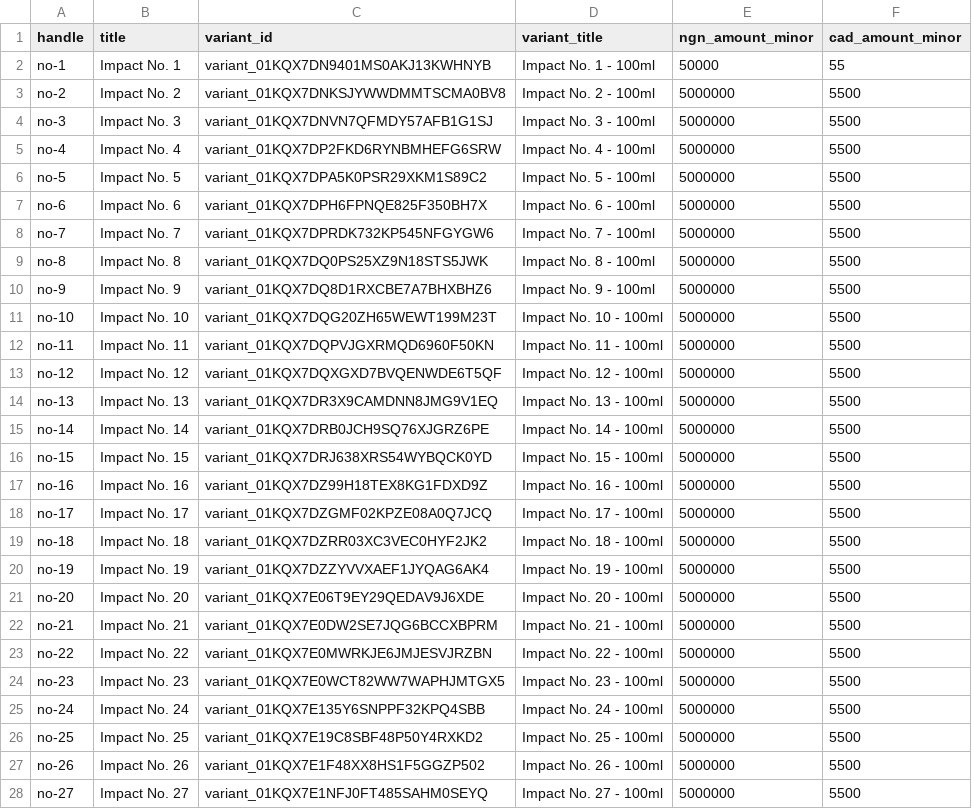
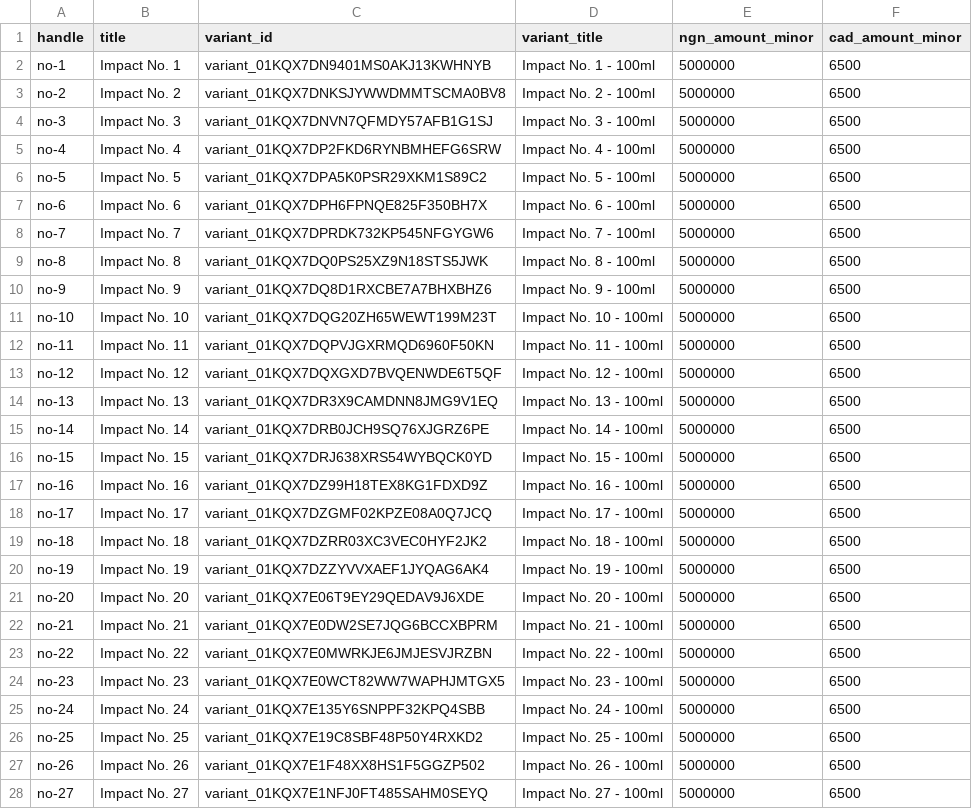
Before and after one commit to 0niran/impact-perfume, a CSV file: data/prices.csv, drawn as a sheet; only a part is shown; the diff covers the shown part only.

Commit message:
chore: update CAD prices + fix No. 1 NGN typo
Pricing decisions:
- Number Series (50): CA$65 each (6500 cents)
- Oils (50):          CA$45 each (4500 cents)
- Signature (4):      unchanged (auto-rate placeholder kept)
- No. 1 NGN:          5,000,000 kobo (was 50,000 = ₦500, a seed typo)

Pushed via npm run import-cad-prices (104 variants updated). No. 1 NGN
patched via a one-off Medusa admin call since the import script only
writes CAD.

```diff
--- a/data/prices.csv
+++ b/data/prices.csv
@@ -1,28 +1,28 @@
 handle,title,variant_id,variant_title,ngn_amount_minor,cad_amount_minor
-no-1,Impact No. 1,variant_01KQX7DN9401MS0AKJ13KWHNYB,Impact No. 1 - 100ml,50000,55
-no-2,Impact No. 2,variant_01KQX7DNKSJYWWDMMTSCMA0BV8,Impact No. 2 - 100ml,5000000,5500
-no-3,Impact No. 3,variant_01KQX7DNVN7QFMDY57AFB1G1SJ,Impact No. 3 - 100ml,5000000,5500
-no-4,Impact No. 4,variant_01KQX7DP2FKD6RYNBMHEFG6SRW,Impact No. 4 - 100ml,5000000,5500
-no-5,Impact No. 5,variant_01KQX7DPA5K0PSR29XKM1S89C2,Impact No. 5 - 100ml,5000000,5500
-no-6,Impact No. 6,variant_01KQX7DPH6FPNQE825F350BH7X,Impact No. 6 - 100ml,5000000,5500
-no-7,Impact No. 7,variant_01KQX7DPRDK732KP545NFGYGW6,Impact No. 7 - 100ml,5000000,5500
-no-8,Impact No. 8,variant_01KQX7DQ0PS25XZ9N18STS5JWK,Impact No. 8 - 100ml,5000000,5500
-no-9,Impact No. 9,variant_01KQX7DQ8D1RXCBE7A7BHXBHZ6,Impact No. 9 - 100ml,5000000,5500
-no-10,Impact No. 10,variant_01KQX7DQG20ZH65WEWT199M23T,Impact No. 10 - 100ml,5000000,5500
-no-11,Impact No. 11,variant_01KQX7DQPVJGXRMQD6960F50KN,Impact No. 11 - 100ml,5000000,5500
-no-12,Impact No. 12,variant_01KQX7DQXGXD7BVQENWDE6T5QF,Impact No. 12 - 100ml,5000000,5500
-no-13,Impact No. 13,variant_01KQX7DR3X9CAMDNN8JMG9V1EQ,Impact No. 13 - 100ml,5000000,5500
-no-14,Impact No. 14,variant_01KQX7DRB0JCH9SQ76XJGRZ6PE,Impact No. 14 - 100ml,5000000,5500
-no-15,Impact No. 15,variant_01KQX7DRJ638XRS54WYBQCK0YD,Impact No. 15 - 100ml,5000000,5500
-no-16,Impact No. 16,variant_01KQX7DZ99H18TEX8KG1FDXD9Z,Impact No. 16 - 100ml,5000000,5500
-no-17,Impact No. 17,variant_01KQX7DZGMF02KPZE08A0Q7JCQ,Impact No. 17 - 100ml,5000000,5500
-no-18,Impact No. 18,variant_01KQX7DZRR03XC3VEC0HYF2JK2,Impact No. 18 - 100ml,5000000,5500
-no-19,Impact No. 19,variant_01KQX7DZZYVVXAEF1JYQAG6AK4,Impact No. 19 - 100ml,5000000,5500
-no-20,Impact No. 20,variant_01KQX7E06T9EY29QEDAV9J6XDE,Impact No. 20 - 100ml,5000000,5500
-no-21,Impact No. 21,variant_01KQX7E0DW2SE7JQG6BCCXBPRM,Impact No. 21 - 100ml,5000000,5500
-no-22,Impact No. 22,variant_01KQX7E0MWRKJE6JMJESVJRZBN,Impact No. 22 - 100ml,5000000,5500
-no-23,Impact No. 23,variant_01KQX7E0WCT82WW7WAPHJMTGX5,Impact No. 23 - 100ml,5000000,5500
-no-24,Impact No. 24,variant_01KQX7E135Y6SNPPF32KPQ4SBB,Impact No. 24 - 100ml,5000000,5500
-no-25,Impact No. 25,variant_01KQX7E19C8SBF48P50Y4RXKD2,Impact No. 25 - 100ml,5000000,5500
-no-26,Impact No. 26,variant_01KQX7E1F48XX8HS1F5GGZP502,Impact No. 26 - 100ml,5000000,5500
-no-27,Impact No. 27,variant_01KQX7E1NFJ0FT485SAHM0SEYQ,Impact No. 27 - 100ml,5000000,5500
+no-1,Impact No. 1,variant_01KQX7DN9401MS0AKJ13KWHNYB,Impact No. 1 - 100ml,5000000,6500
+no-2,Impact No. 2,variant_01KQX7DNKSJYWWDMMTSCMA0BV8,Impact No. 2 - 100ml,5000000,6500
+no-3,Impact No. 3,variant_01KQX7DNVN7QFMDY57AFB1G1SJ,Impact No. 3 - 100ml,5000000,6500
+no-4,Impact No. 4,variant_01KQX7DP2FKD6RYNBMHEFG6SRW,Impact No. 4 - 100ml,5000000,6500
+no-5,Impact No. 5,variant_01KQX7DPA5K0PSR29XKM1S89C2,Impact No. 5 - 100ml,5000000,6500
+no-6,Impact No. 6,variant_01KQX7DPH6FPNQE825F350BH7X,Impact No. 6 - 100ml,5000000,6500
+no-7,Impact No. 7,variant_01KQX7DPRDK732KP545NFGYGW6,Impact No. 7 - 100ml,5000000,6500
+no-8,Impact No. 8,variant_01KQX7DQ0PS25XZ9N18STS5JWK,Impact No. 8 - 100ml,5000000,6500
+no-9,Impact No. 9,variant_01KQX7DQ8D1RXCBE7A7BHXBHZ6,Impact No. 9 - 100ml,5000000,6500
+no-10,Impact No. 10,variant_01KQX7DQG20ZH65WEWT199M23T,Impact No. 10 - 100ml,5000000,6500
+no-11,Impact No. 11,variant_01KQX7DQPVJGXRMQD6960F50KN,Impact No. 11 - 100ml,5000000,6500
+no-12,Impact No. 12,variant_01KQX7DQXGXD7BVQENWDE6T5QF,Impact No. 12 - 100ml,5000000,6500
+no-13,Impact No. 13,variant_01KQX7DR3X9CAMDNN8JMG9V1EQ,Impact No. 13 - 100ml,5000000,6500
+no-14,Impact No. 14,variant_01KQX7DRB0JCH9SQ76XJGRZ6PE,Impact No. 14 - 100ml,5000000,6500
+no-15,Impact No. 15,variant_01KQX7DRJ638XRS54WYBQCK0YD,Impact No. 15 - 100ml,5000000,6500
+no-16,Impact No. 16,variant_01KQX7DZ99H18TEX8KG1FDXD9Z,Impact No. 16 - 100ml,5000000,6500
+no-17,Impact No. 17,variant_01KQX7DZGMF02KPZE08A0Q7JCQ,Impact No. 17 - 100ml,5000000,6500
+no-18,Impact No. 18,variant_01KQX7DZRR03XC3VEC0HYF2JK2,Impact No. 18 - 100ml,5000000,6500
+no-19,Impact No. 19,variant_01KQX7DZZYVVXAEF1JYQAG6AK4,Impact No. 19 - 100ml,5000000,6500
+no-20,Impact No. 20,variant_01KQX7E06T9EY29QEDAV9J6XDE,Impact No. 20 - 100ml,5000000,6500
+no-21,Impact No. 21,variant_01KQX7E0DW2SE7JQG6BCCXBPRM,Impact No. 21 - 100ml,5000000,6500
+no-22,Impact No. 22,variant_01KQX7E0MWRKJE6JMJESVJRZBN,Impact No. 22 - 100ml,5000000,6500
+no-23,Impact No. 23,variant_01KQX7E0WCT82WW7WAPHJMTGX5,Impact No. 23 - 100ml,5000000,6500
+no-24,Impact No. 24,variant_01KQX7E135Y6SNPPF32KPQ4SBB,Impact No. 24 - 100ml,5000000,6500
+no-25,Impact No. 25,variant_01KQX7E19C8SBF48P50Y4RXKD2,Impact No. 25 - 100ml,5000000,6500
+no-26,Impact No. 26,variant_01KQX7E1F48XX8HS1F5GGZP502,Impact No. 26 - 100ml,5000000,6500
+no-27,Impact No. 27,variant_01KQX7E1NFJ0FT485SAHM0SEYQ,Impact No. 27 - 100ml,5000000,6500
```
Also changed, not shown: 73 edited cells elsewhere in this file.
